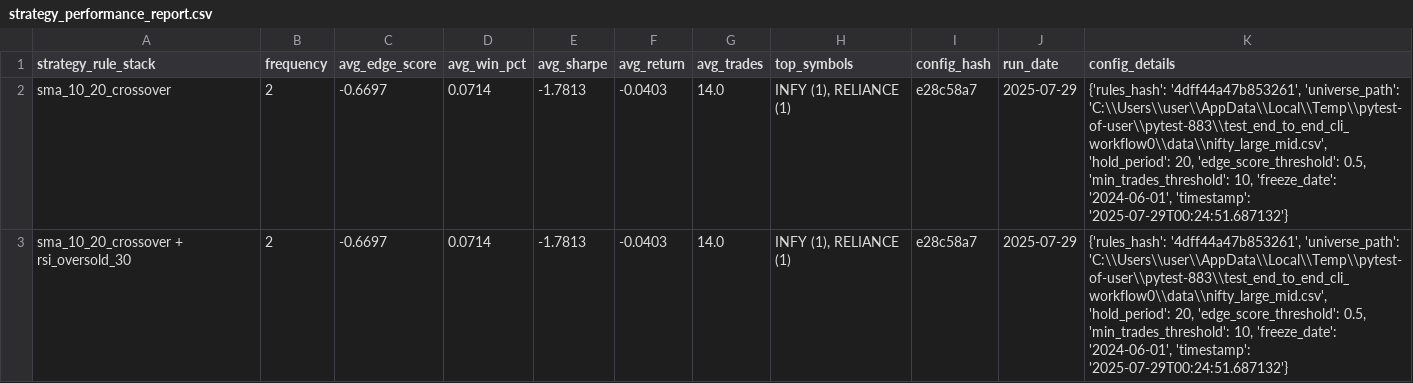
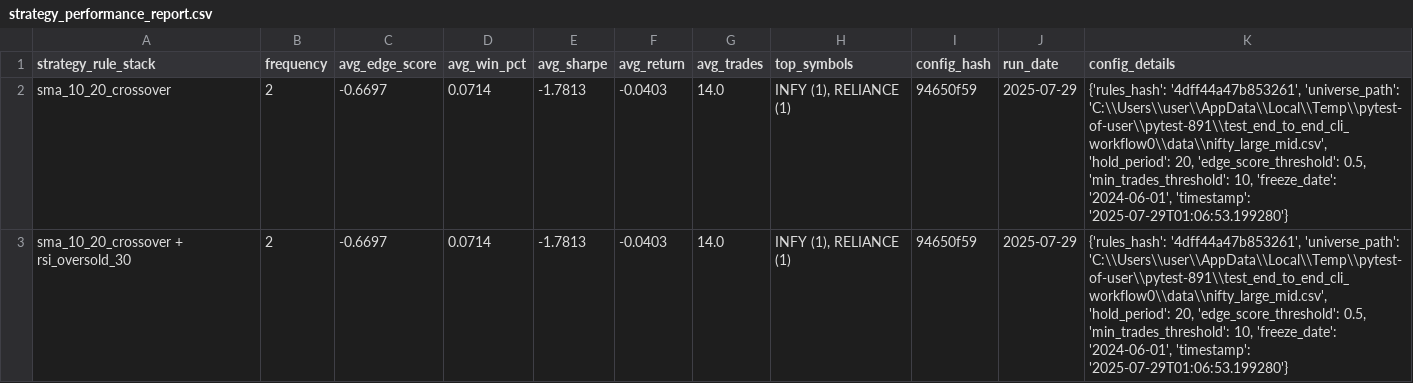
Before and after one commit to vijayanajay/stock_rule_based, a CSV file: strategy_performance_report.csv, drawn as a sheet.

Commit message:
Fix coverage measurement, enhance tests, and update strategy report
- Updated coverage measurement process in story_025 to achieve realistic coverage (0% → 86% overall).
- Moved Config import in conftest.py to resolve coverage issues during test discovery.
- Added tests for string parameter conversion in reporter.py to ensure proper type handling.
- Enhanced test coverage for reporter.py with new cases, improving coverage from 71% to 73%.
- Updated strategy_performance_report.csv with new config_hash and file paths for consistency.
- Addressed technical debt and ensured all tests remain stable (379/379 tests passing).

```diff
--- a/strategy_performance_report.csv
+++ b/strategy_performance_report.csv
@@ -1,3 +1,3 @@
 strategy_rule_stack,frequency,avg_edge_score,avg_win_pct,avg_sharpe,avg_return,avg_trades,top_symbols,config_hash,run_date,config_details
-"sma_10_20_crossover",2,-0.6697,0.0714,-1.7813,-0.0403,14.0,"INFY (1), RELIANCE (1)","e28c58a7","2025-07-29","{'rules_hash': '4dff44a47b853261', 'universe_path': 'C:\\Users\\user\\AppData\\Local\\Temp\\pytest-of-user\\pytest-883\\test_end_to_end_cli_workflow0\\data\\nifty_large_mid.csv', 'hold_period': 20, 'edge_score_threshold': 0.5, 'min_trades_threshold': 10, 'freeze_date': '2024-06-01', 'timestamp': '2025-07-29T00:24:51.687132'}"
-"sma_10_20_crossover + rsi_oversold_30",2,-0.6697,0.0714,-1.7813,-0.0403,14.0,"INFY (1), RELIANCE (1)","e28c58a7","2025-07-29","{'rules_hash': '4dff44a47b853261', 'universe_path': 'C:\\Users\\user\\AppData\\Local\\Temp\\pytest-of-user\\pytest-883\\test_end_to_end_cli_workflow0\\data\\nifty_large_mid.csv', 'hold_period': 20, 'edge_score_threshold': 0.5, 'min_trades_threshold': 10, 'freeze_date': '2024-06-01', 'timestamp': '2025-07-29T00:24:51.687132'}"
+"sma_10_20_crossover",2,-0.6697,0.0714,-1.7813,-0.0403,14.0,"INFY (1), RELIANCE (1)","94650f59","2025-07-29","{'rules_hash': '4dff44a47b853261', 'universe_path': 'C:\\Users\\user\\AppData\\Local\\Temp\\pytest-of-user\\pytest-891\\test_end_to_end_cli_workflow0\\data\\nifty_large_mid.csv', 'hold_period': 20, 'edge_score_threshold': 0.5, 'min_trades_threshold': 10, 'freeze_date': '2024-06-01', 'timestamp': '2025-07-29T01:06:53.199280'}"
+"sma_10_20_crossover + rsi_oversold_30",2,-0.6697,0.0714,-1.7813,-0.0403,14.0,"INFY (1), RELIANCE (1)","94650f59","2025-07-29","{'rules_hash': '4dff44a47b853261', 'universe_path': 'C:\\Users\\user\\AppData\\Local\\Temp\\pytest-of-user\\pytest-891\\test_end_to_end_cli_workflow0\\data\\nifty_large_mid.csv', 'hold_period': 20, 'edge_score_threshold': 0.5, 'min_trades_threshold': 10, 'freeze_date': '2024-06-01', 'timestamp': '2025-07-29T01:06:53.199280'}"
```
Also changed, not shown: 6 other files.
